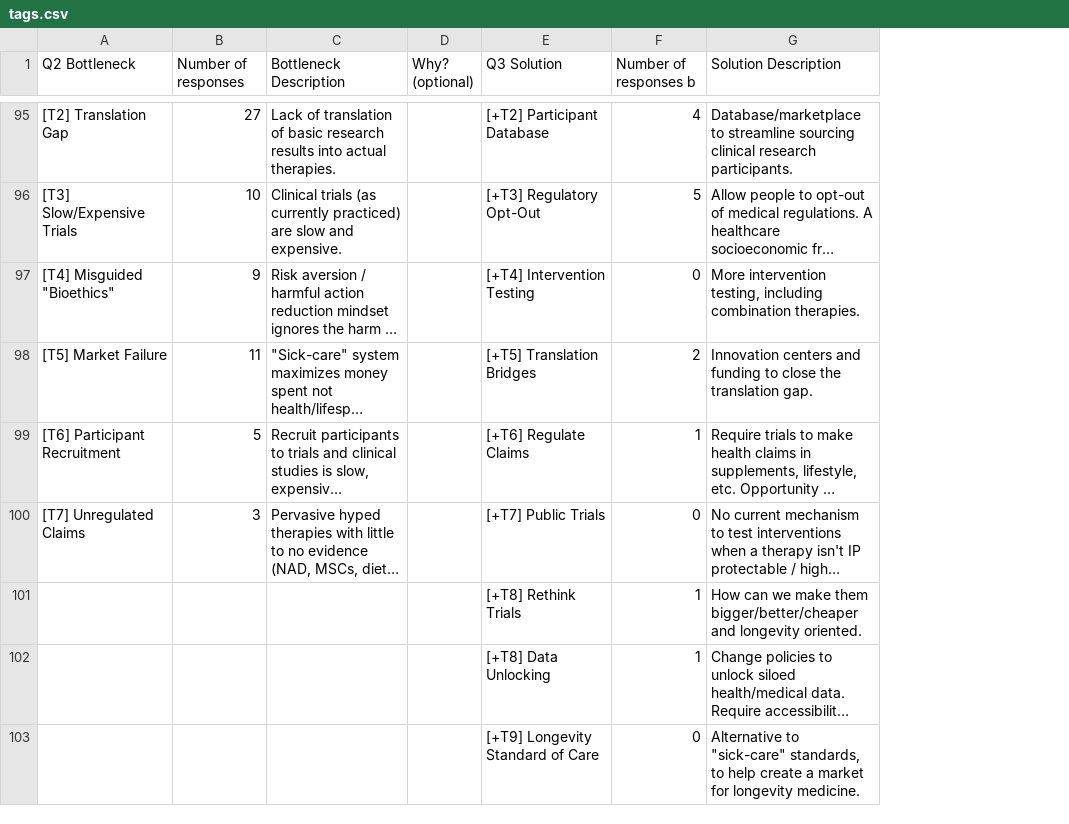
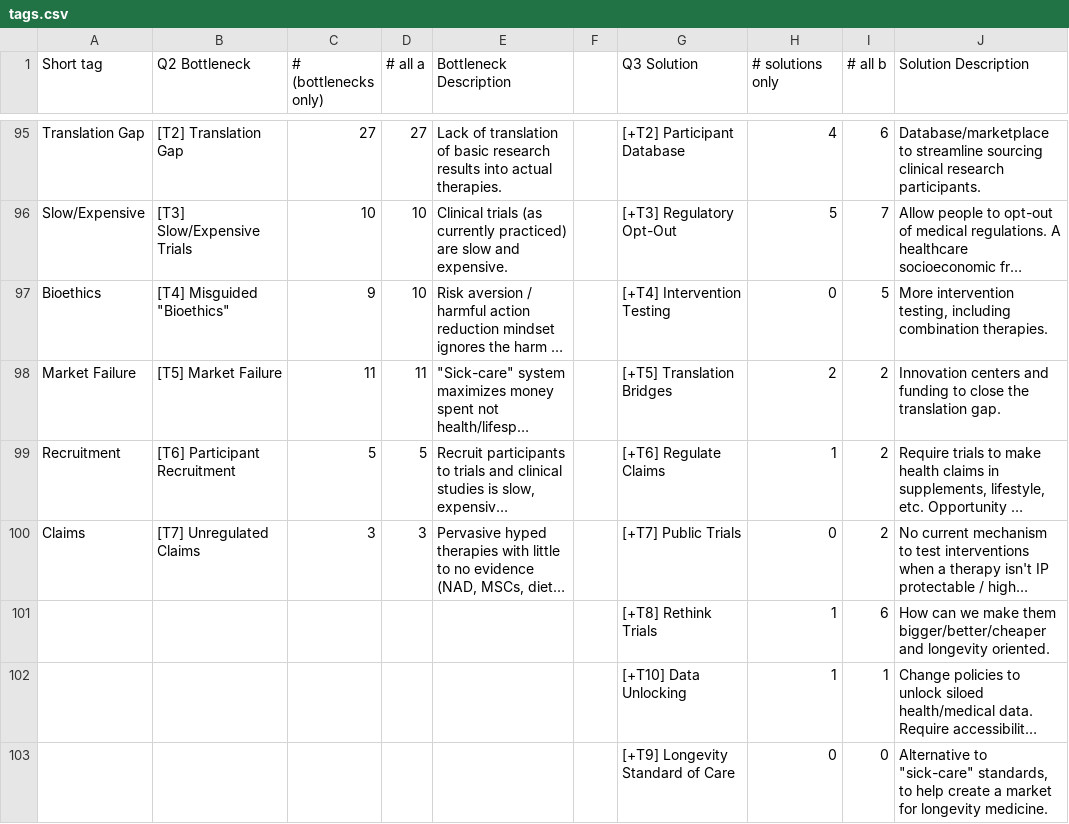
Before and after one commit to Pmurs/bottlenecks, a CSV file: src/csv/tags.csv, drawn as a sheet; only a part is shown, gaps mark what is left out; long unchanged cells end in …; removed rows and columns are numbered as before the commit, all else as after; the diff covers the shown part only; the diff names each change by its address in the sheet, - before the commit and + after, or states it on an @@ line.

```diff
--- a/src/csv/tags.csv
+++ b/src/csv/tags.csv
+column A (Short tag), rows 95-100: Translation Gap | Slow/Expensive | Bioethics | Market Failure | Recruitment | Claims
+column D (# all a), rows 95-100: 27 | 10 | 10 | 11 | 5 | 3
-column D (Why? (optional)), empty
+column F, empty
+column I (# all b), rows 95-103: 6 | 7 | 5 | 2 | 2 | 2 | 6 | 1 | 0
-C1: Number of responses
+C1: # (bottlenecks only)
-H1: Number of responses b
+H1: # solutions only
-G102 (Q3 Solution): [+T8] Data Unlocking
+G102 (Q3 Solution): [+T10] Data Unlocking
```
Also changed, not shown: 11 edited cells elsewhere in this file, src/csv/analysis.csv, 4 other files.
